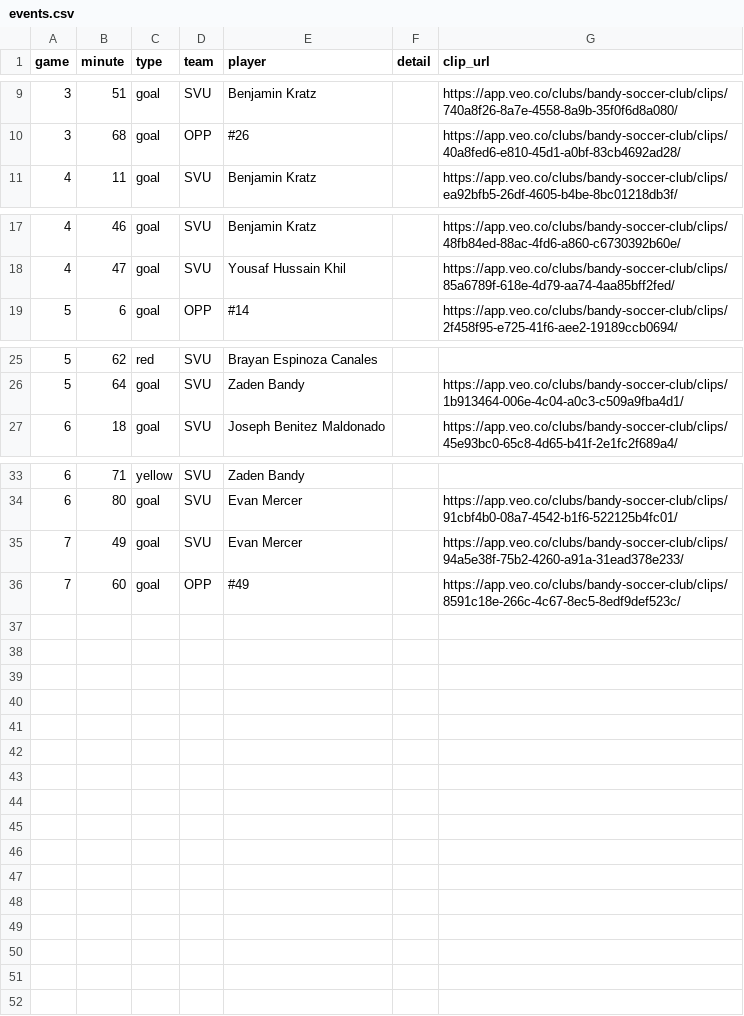
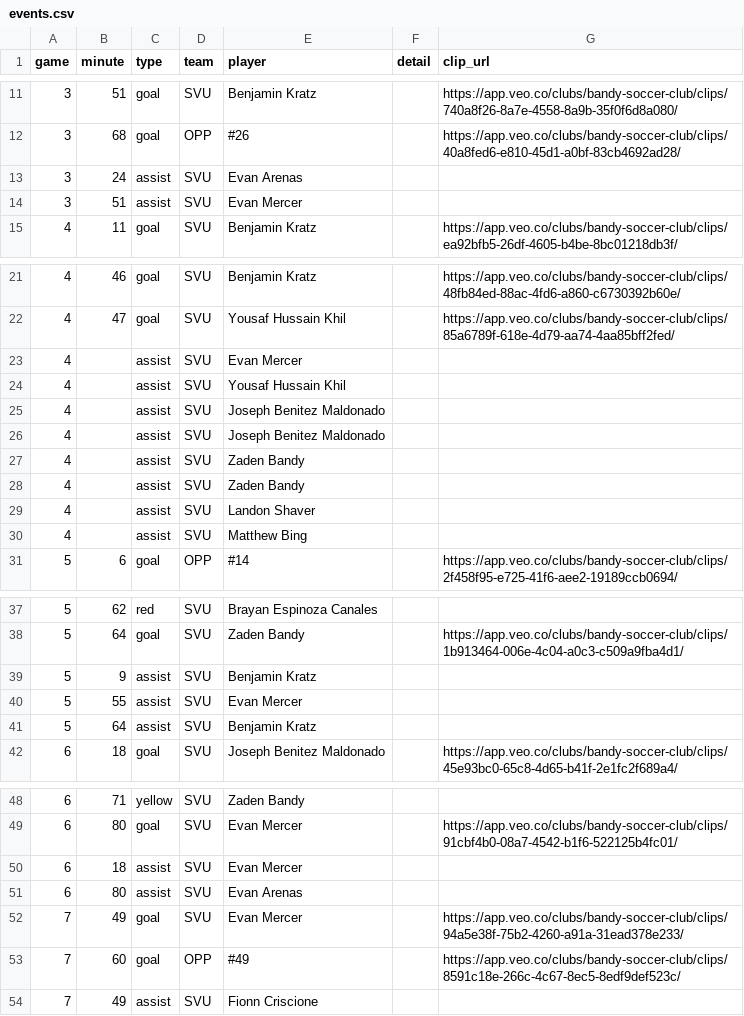
Before and after one commit to zpbandy-art/svu-u16-team-site, a CSV file: events.csv, drawn as a sheet; only a part is shown, gaps mark what is left out; the diff covers the shown part only.

```diff
--- a/events.csv
+++ b/events.csv
@@ -10,2 +12,4 @@ game,minute,type,team,player,detail,clip_url
 3,68,goal,OPP,#26,,https://app.veo.co/clubs/bandy-soccer-club/clips/40a8fed6-e810-45d1-a0bf-83cb4692ad28/
+3,24,assist,SVU,Evan Arenas,,
+3,51,assist,SVU,Evan Mercer,,
 4,11,goal,SVU,Benjamin Kratz,,https://app.veo.co/clubs/bandy-soccer-club/clips/ea92bfb5-26df-4605-b4be-8bc01218db3f/
@@ -18,2 +22,10 @@ game,minute,type,team,player,detail,clip_url
 4,47,goal,SVU,Yousaf Hussain Khil,,https://app.veo.co/clubs/bandy-soccer-club/clips/85a6789f-618e-4d79-aa74-4aa85bff2fed/
+4,,assist,SVU,Evan Mercer,,
+4,,assist,SVU,Yousaf Hussain Khil,,
+4,,assist,SVU,Joseph Benitez Maldonado,,
+4,,assist,SVU,Joseph Benitez Maldonado,,
+4,,assist,SVU,Zaden Bandy,,
+4,,assist,SVU,Zaden Bandy,,
+4,,assist,SVU,Landon Shaver,,
+4,,assist,SVU,Matthew Bing,,
 5,6,goal,OPP,#14,,https://app.veo.co/clubs/bandy-soccer-club/clips/2f458f95-e725-41f6-aee2-19189ccb0694/
@@ -26,2 +38,5 @@ game,minute,type,team,player,detail,clip_url
 5,64,goal,SVU,Zaden Bandy,,https://app.veo.co/clubs/bandy-soccer-club/clips/1b913464-006e-4c04-a0c3-c509a9fba4d1/
+5,9,assist,SVU,Benjamin Kratz,,
+5,55,assist,SVU,Evan Mercer,,
+5,64,assist,SVU,Benjamin Kratz,,
 6,18,goal,SVU,Joseph Benitez Maldonado,,https://app.veo.co/clubs/bandy-soccer-club/clips/45e93bc0-65c8-4d65-b41f-2e1fc2f689a4/
@@ -34,3 +49,6 @@ game,minute,type,team,player,detail,clip_url
 6,80,goal,SVU,Evan Mercer,,https://app.veo.co/clubs/bandy-soccer-club/clips/91cbf4b0-08a7-4542-b1f6-522125b4fc01/
+6,18,assist,SVU,Evan Mercer,,
+6,80,assist,SVU,Evan Arenas,,
 7,49,goal,SVU,Evan Mercer,,https://app.veo.co/clubs/bandy-soccer-club/clips/94a5e38f-75b2-4260-a91a-31ead378e233/
 7,60,goal,OPP,#49,,https://app.veo.co/clubs/bandy-soccer-club/clips/8591c18e-266c-4c67-8ec5-8edf9def523c/
+7,49,assist,SVU,Fionn Criscione,,
```
Also changed, not shown: 2 added rows elsewhere in this file, 10 other files.
